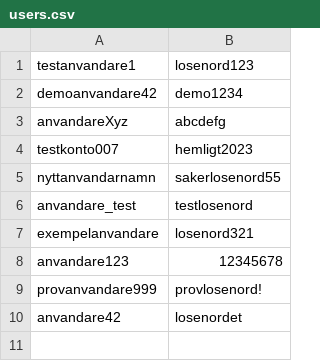
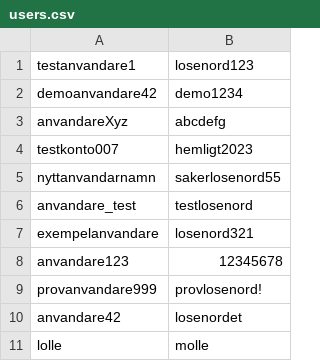
Before and after one commit to lvsanrdstrm/hangman2, a CSV file: data/users.csv, drawn as a sheet; the diff names each change by its address in the sheet, - before the commit and + after, or states it on an @@ line.

```diff
--- a/data/users.csv
+++ b/data/users.csv
+row 11: lolle | molle
```
Also changed, not shown: data/wordlist.csv.
